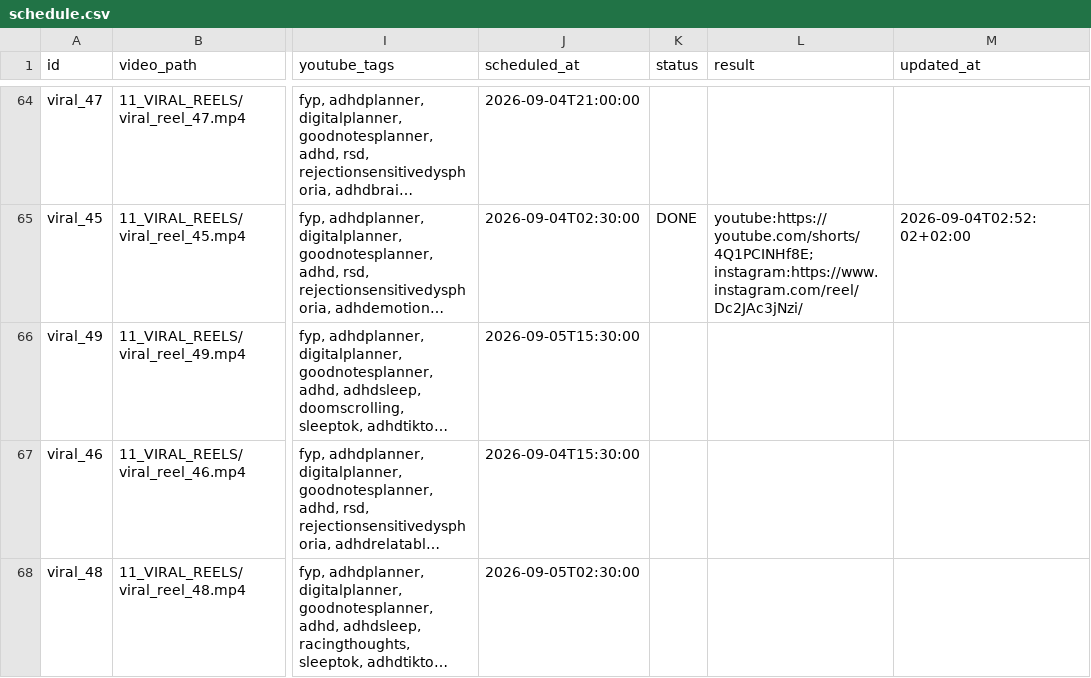
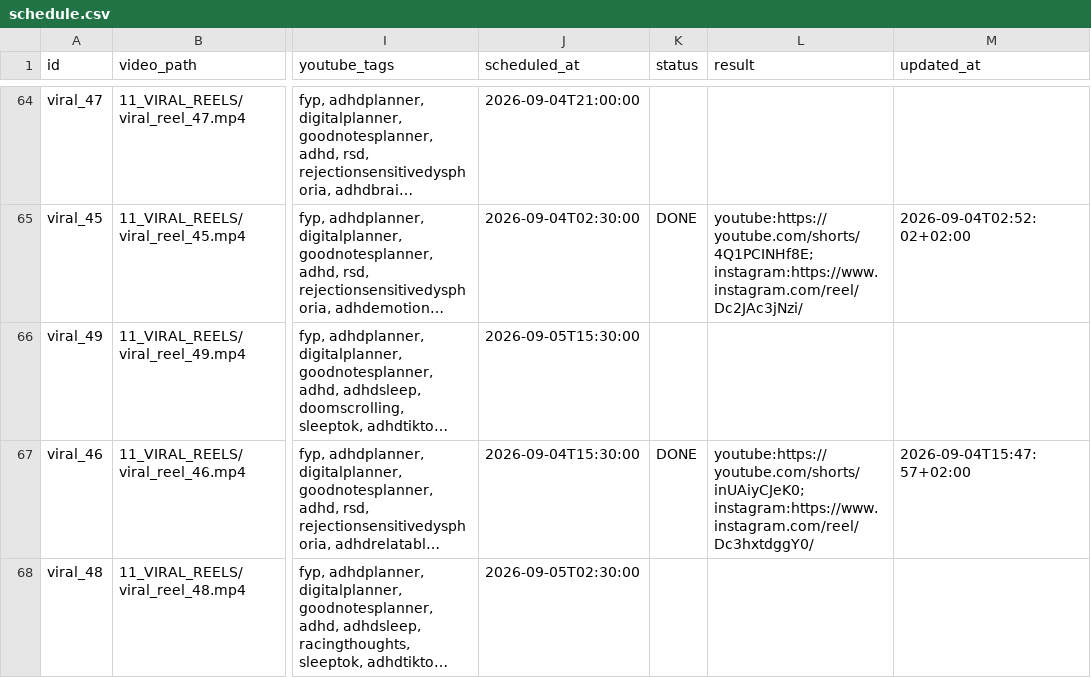
Before and after one commit to marcelxksx-crypto/adhd-social-video-hosting, a CSV file: 05_SKRYPTY_SYSTEMU/social_video_publisher/schedule.csv, drawn as a sheet; only a part is shown, gaps mark what is left out; long unchanged cells end in …; the diff names each change by its address in the sheet, - before the commit and + after, or states it on an @@ line.

```diff
--- a/05_SKRYPTY_SYSTEMU/social_video_publisher/schedule.csv
+++ b/05_SKRYPTY_SYSTEMU/social_video_publisher/schedule.csv
-K67 (status): (empty)
+K67 (status): DONE
-L67 (result): (empty)
+L67 (result): youtube:https://youtube.com/shorts/inUAiyCJeK0; instagram:https://www.instagram.com/reel/Dc3hxtdggY0/
-M67 (updated_at): (empty)
+M67 (updated_at): 2026-09-04T15:47:57+02:00
```
